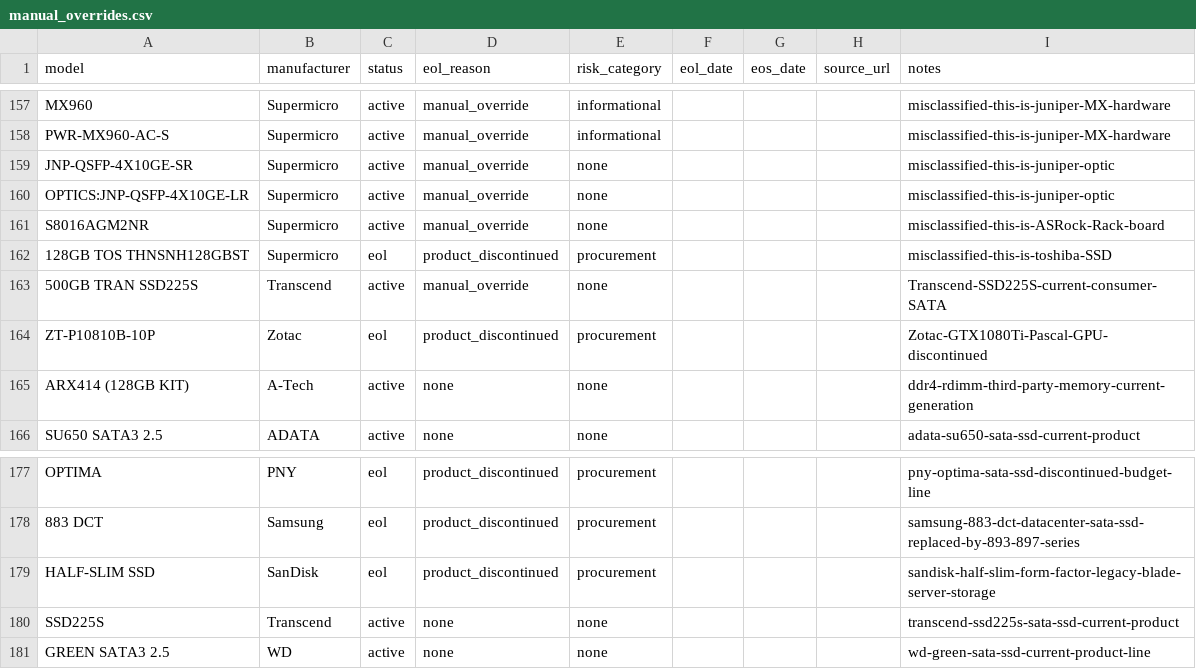
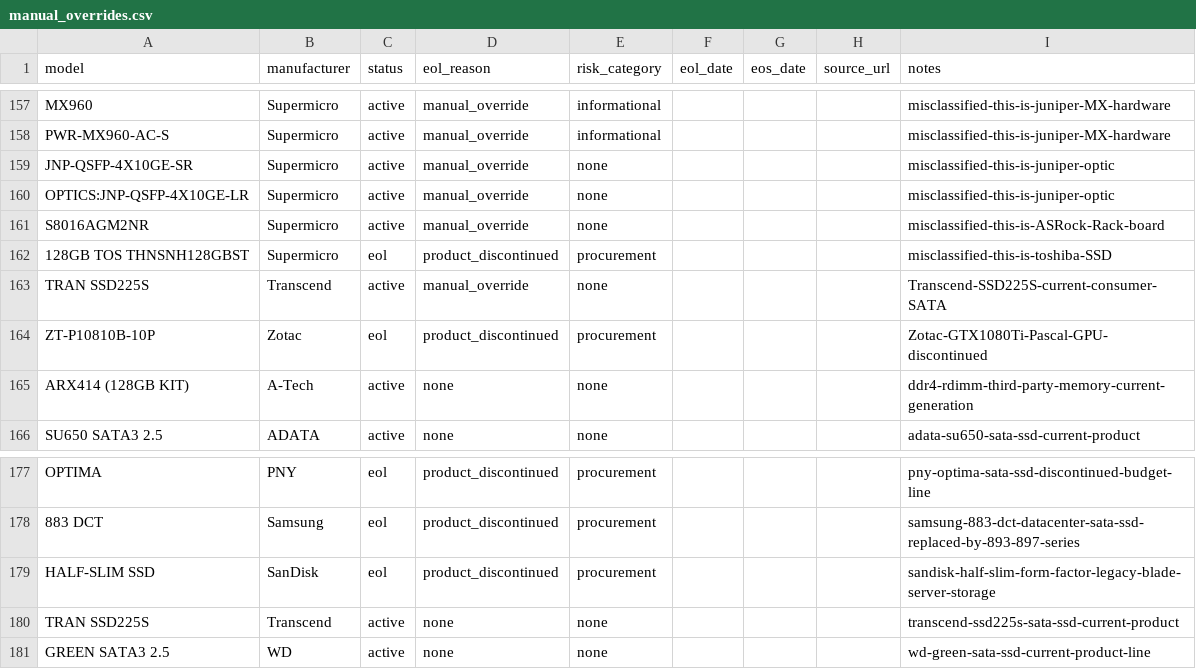
Before and after one commit to SalMutt/eol-tool, a CSV file: data/manual_overrides.csv, drawn as a sheet; only a part is shown, gaps mark what is left out.

```diff
--- a/data/manual_overrides.csv
+++ b/data/manual_overrides.csv
@@ -162,3 +162,3 @@ S8016AGM2NR,Supermicro,active,manual_override,none,,,,misclassified-this-is-ASRo
 128GB TOS THNSNH128GBST,Supermicro,eol,product_discontinued,procurement,,,,misclassified-this-is-toshiba-SSD
-500GB TRAN SSD225S,Transcend,active,manual_override,none,,,,Transcend-SSD225S-current-consumer-SATA
+TRAN SSD225S,Transcend,active,manual_override,none,,,,Transcend-SSD225S-current-consumer-SATA
 ZT-P10810B-10P,Zotac,eol,product_discontinued,procurement,,,,Zotac-GTX1080Ti-Pascal-GPU-discontinued
@@ -179,3 +179,3 @@ OPTIMA,PNY,eol,product_discontinued,procurement,,,,pny-optima-sata-ssd-discontin
 HALF-SLIM SSD,SanDisk,eol,product_discontinued,procurement,,,,sandisk-half-slim-form-factor-legacy-blade-server-storage
-SSD225S,Transcend,active,none,none,,,,transcend-ssd225s-sata-ssd-current-product
+TRAN SSD225S,Transcend,active,none,none,,,,transcend-ssd225s-sata-ssd-current-product
 GREEN SATA3 2.5,WD,active,none,none,,,,wd-green-sata-ssd-current-product-line
```
Also changed, not shown: 4 other files.
